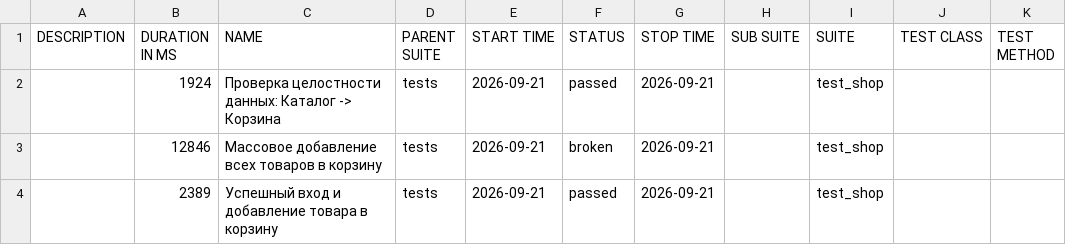
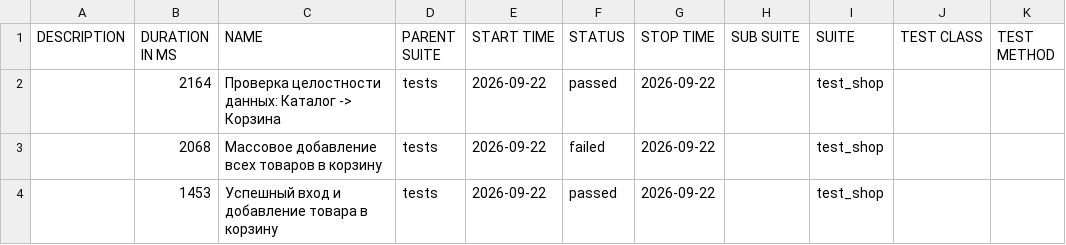
Before and after one commit to zasadwla01/automation, a CSV file: data/suites.csv, drawn as a sheet.

```diff
--- a/data/suites.csv
+++ b/data/suites.csv
@@ -1,4 +1,4 @@
 "DESCRIPTION","DURATION IN MS","NAME","PARENT SUITE","START TIME","STATUS","STOP TIME","SUB SUITE","SUITE","TEST CLASS","TEST METHOD"
-"","1924","Проверка целостности данных: Каталог -> Корзина","tests","2026-09-21","passed","2026-09-21","","test_shop","",""
-"","12846","Массовое добавление всех товаров в корзину","tests","2026-09-21","broken","2026-09-21","","test_shop","",""
-"","2389","Успешный вход и добавление товара в корзину","tests","2026-09-21","passed","2026-09-21","","test_shop","",""
+"","2164","Проверка целостности данных: Каталог -> Корзина","tests","2026-09-22","passed","2026-09-22","","test_shop","",""
+"","2068","Массовое добавление всех товаров в корзину","tests","2026-09-22","failed","2026-09-22","","test_shop","",""
+"","1453","Успешный вход и добавление товара в корзину","tests","2026-09-22","passed","2026-09-22","","test_shop","",""
```
Also changed, not shown: data/behaviors.csv, 32 other files.
